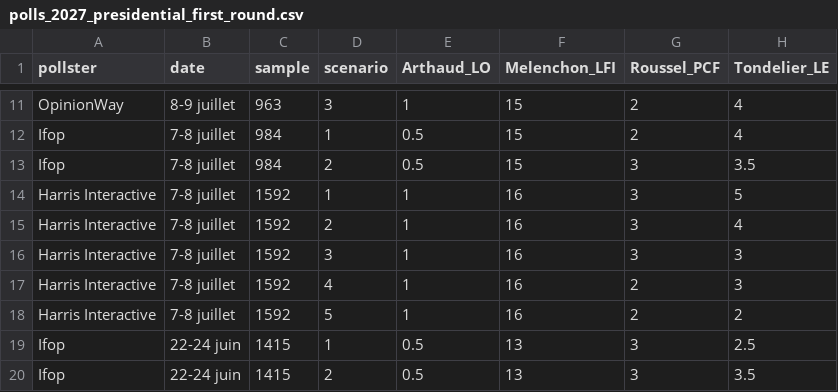
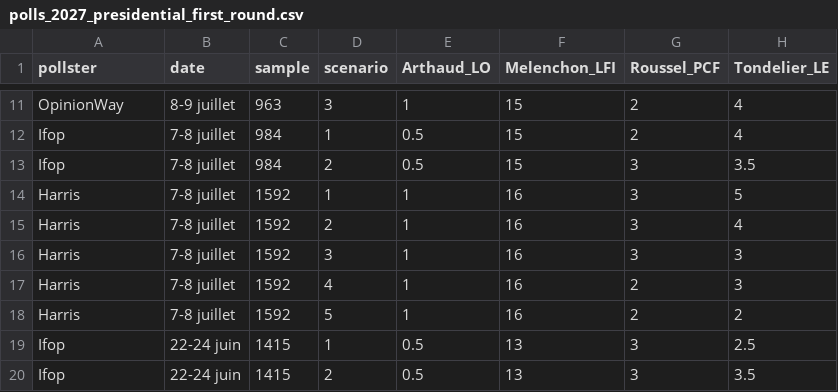
Before and after one commit to agoldhammer/frelec, a CSV file: polls_2027_presidential_first_round.csv, drawn as a sheet; only a part is shown, gaps mark what is left out; the diff names each change by its address in the sheet, - before the commit and + after, or states it on an @@ line.

```diff
--- a/polls_2027_presidential_first_round.csv
+++ b/polls_2027_presidential_first_round.csv
-A14:A18 (pollster): Harris Interactive
+A14:A18 (pollster): Harris
```
Also changed, not shown: 4 other files.
